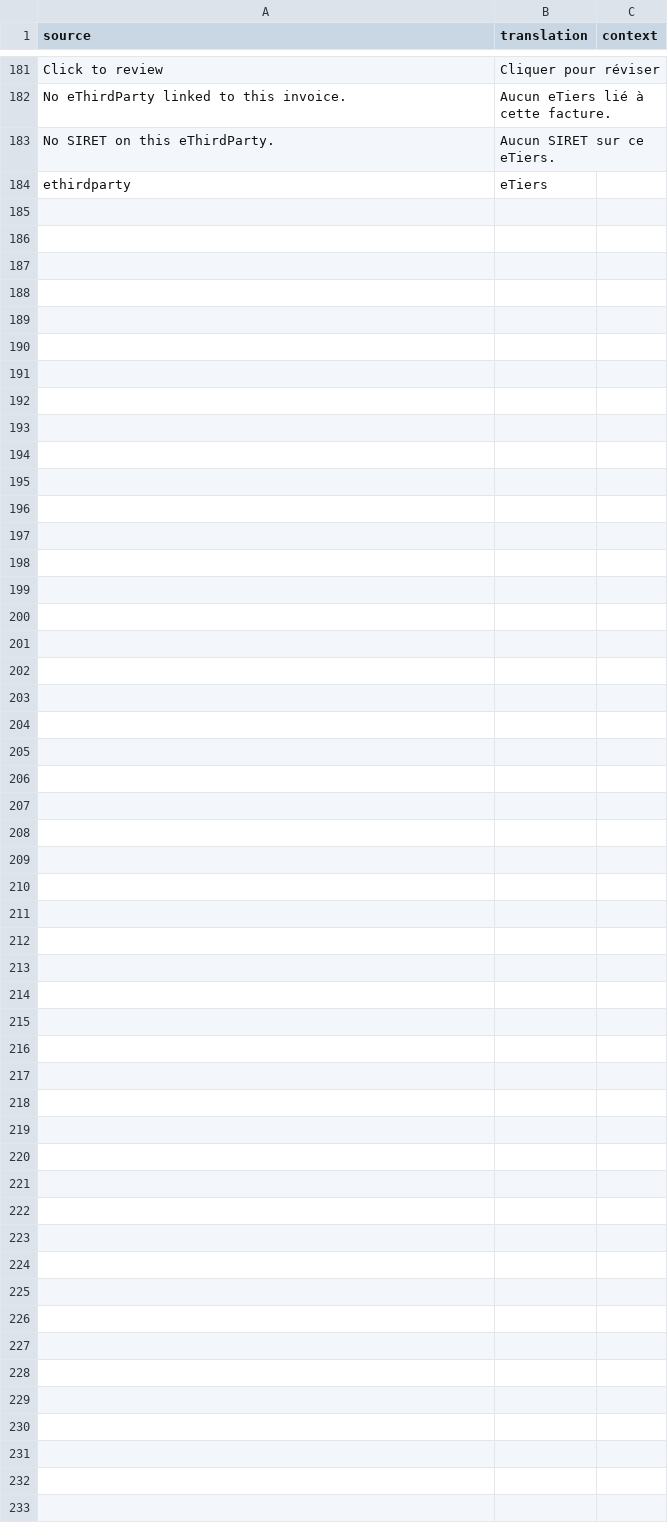
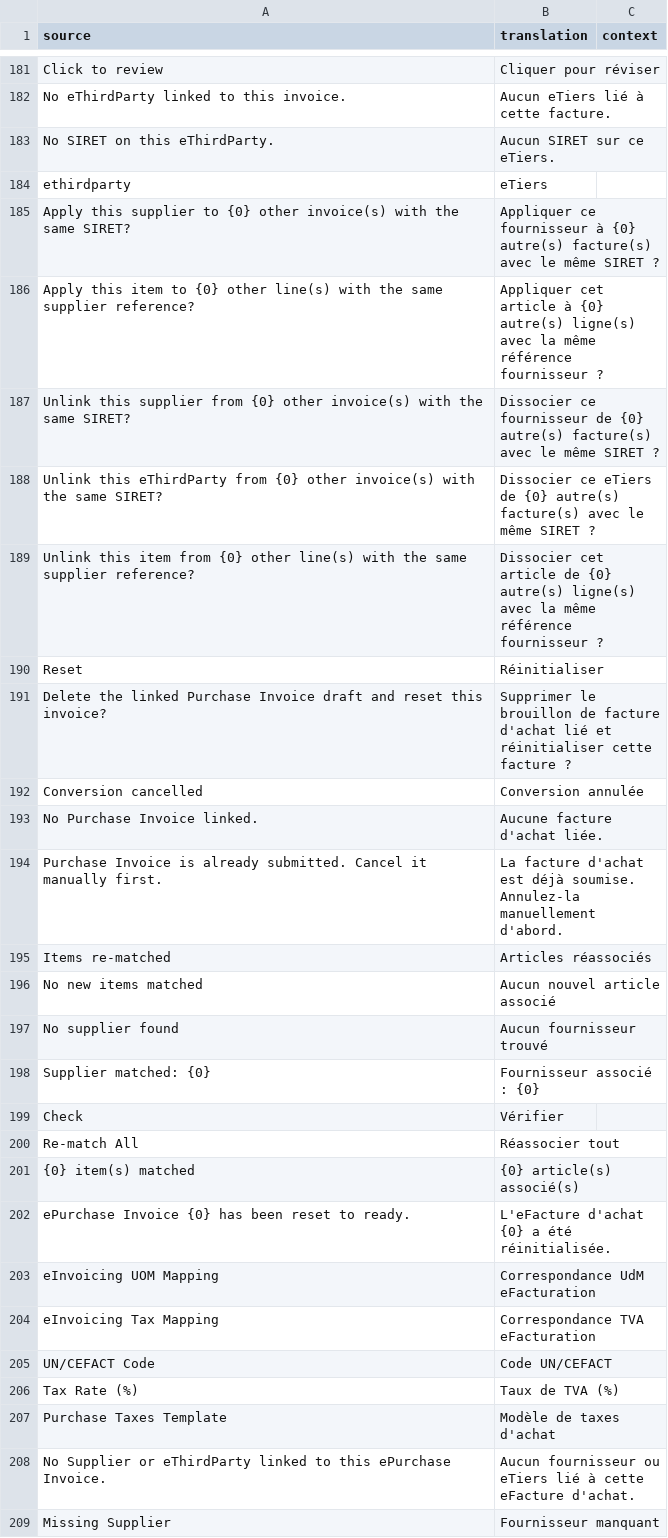
Before and after one commit to scopen-coop/erpnext_einvoicing, a CSV file: erpnext_einvoicing/translations/fr.csv, drawn as a sheet; only a part is shown, gaps mark what is left out; the diff names each change by its address in the sheet, - before the commit and + after, or states it on an @@ line.

Commit message:
Feat: apply/unlink to all supplier/item, translations, status recalcul

```diff
--- a/erpnext_einvoicing/translations/fr.csv
+++ b/erpnext_einvoicing/translations/fr.csv
+row 185: Apply this supplier to {0} other invoice(s) with the same SIRET? | Appliquer ce fournisseur à {0} autre(s) facture(s) avec le même SIRET ?
+row 186: Apply this item to {0} other line(s) with the same supplier reference? | Appliquer cet article à {0} autre(s) ligne(s) avec la même référence fournisseur ?
+row 187: Unlink this supplier from {0} other invoice(s) with the same SIRET? | Dissocier ce fournisseur de {0} autre(s) facture(s) avec le même SIRET ?
+row 188: Unlink this eThirdParty from {0} other invoice(s) with the same SIRET? | Dissocier ce eTiers de {0} autre(s) facture(s) avec le même SIRET ?
+row 189: Unlink this item from {0} other line(s) with the same supplier reference? | Dissocier cet article de {0} autre(s) ligne(s) avec la même référence fournisseur ?
+row 190: Reset | Réinitialiser
+row 191: Delete the linked Purchase Invoice draft and reset this invoice? | Supprimer le brouillon de facture d'achat lié et réinitialiser cette facture ?
+row 192: Conversion cancelled | Conversion annulée
+row 193: No Purchase Invoice linked. | Aucune facture d'achat liée.
+row 194: Purchase Invoice is already submitted. Cancel it manually first. | La facture d'achat est déjà soumise. Annulez-la manuellement d'abord.
+row 195: Items re-matched | Articles réassociés
+row 196: No new items matched | Aucun nouvel article associé
+row 197: No supplier found | Aucun fournisseur trouvé
+row 198: Supplier matched: {0} | Fournisseur associé : {0}
+row 199: Check | Vérifier
+row 200: Re-match All | Réassocier tout
+row 201: {0} item(s) matched | {0} article(s) associé(s)
+row 202: ePurchase Invoice {0} has been reset to ready. | L'eFacture d'achat {0} a été réinitialisée.
+row 203: eInvoicing UOM Mapping | Correspondance UdM eFacturation
+row 204: eInvoicing Tax Mapping | Correspondance TVA eFacturation
+row 205: UN/CEFACT Code | Code UN/CEFACT
+row 206: Tax Rate (%) | Taux de TVA (%)
+row 207: Purchase Taxes Template | Modèle de taxes d'achat
+row 208: No Supplier or eThirdParty linked to this ePurchase Invoice. | Aucun fournisseur ou eTiers lié à cette eFacture d'achat.
+row 209: Missing Supplier | Fournisseur manquant
```
Also changed, not shown: 1 other file.
